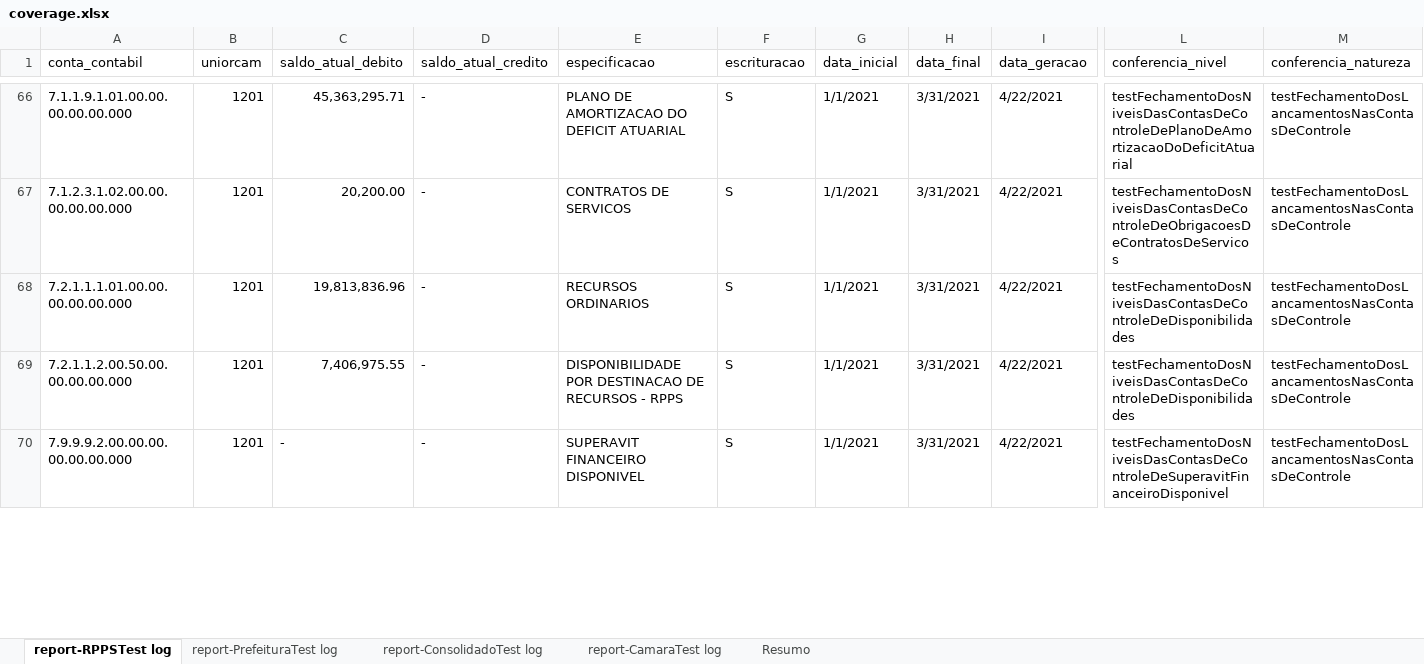
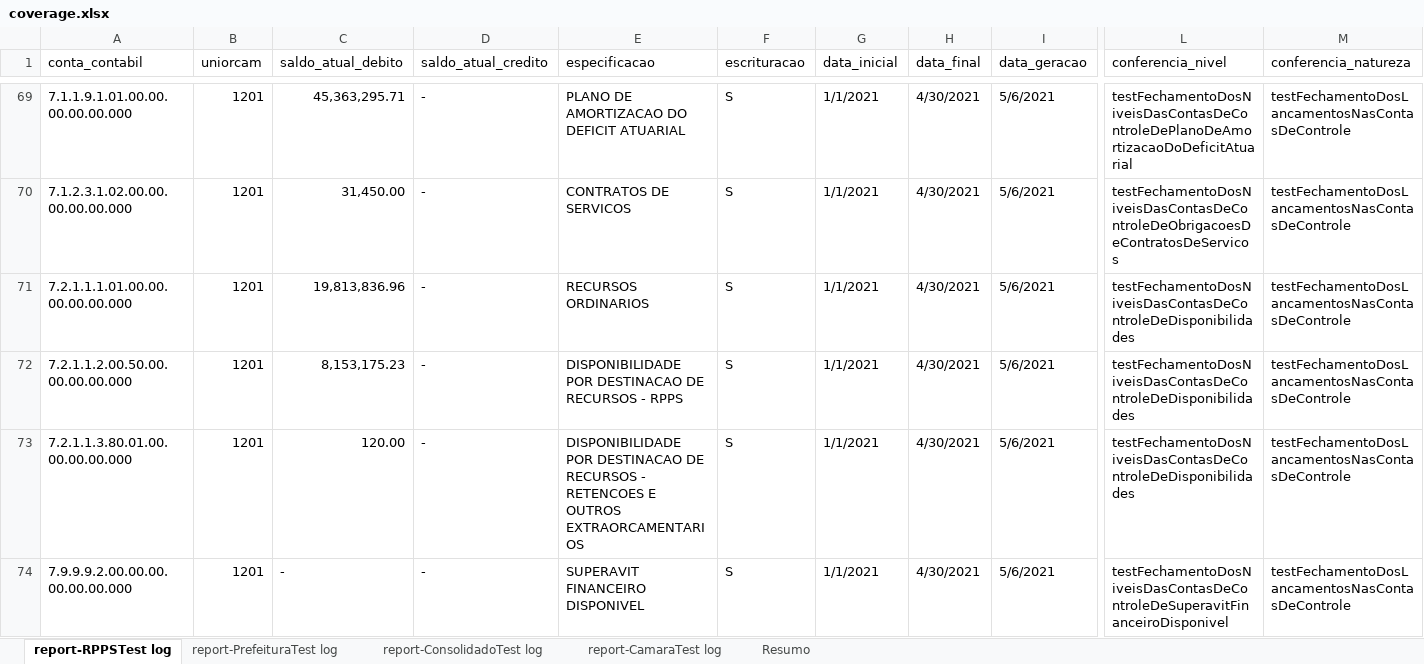
Before and after one commit to iddrs/cont-test, an Excel workbook: coverage.xlsx, sheet report-RPPSTest log, drawn as a sheet; only a part is shown, gaps mark what is left out; values as stored, in another font and other column widths than the file's, no cell formats; table styles not drawn; addresses are those after the commit; rows hold the shown columns only; the diff covers the shown part only; the diff names each change by its address in the sheet, - before the commit and + after, or states it on an @@ line.

```diff
--- a/coverage.xlsx (sheet report-RPPSTest log)
+++ b/coverage.xlsx (sheet report-RPPSTest log)
-H69:H72 (data_final): 3/31/2021
+H69:H72 (data_final): 4/30/2021
-I69:I72 (data_geracao): 4/22/2021
+I69:I72 (data_geracao): 5/6/2021
-C70 (saldo_atual_debito): 20,200.00
+C70 (saldo_atual_debito): 31,450.00
-C72 (saldo_atual_debito): 7,406,975.55
+C72 (saldo_atual_debito): 8,153,175.23
+row 73: 7.2.1.1.3.80.01.00.00.00.00.000 | 1201 | 120.00 | - | DISPONIBILIDADE POR DESTINACAO DE RECURSOS - RETENCOES E OUTROS EXTRAORCAMENTARIOS | S | 1/1/2021 | 4/30/2021 | 5/6/2021 | testFechamentoDosNiveisDasContasDeControleDeDisponibilidades | testFechamentoDosLancamentosNasContasDeControle
-H74 (data_final): 3/31/2021
+H74 (data_final): 4/30/2021
-I74 (data_geracao): 4/22/2021
+I74 (data_geracao): 5/6/2021
```
Also changed, not shown: 7 added rows, 60 removed rows, 1 moved row and 45 edited cells elsewhere in this sheet, sheet report-ConsolidadoTest log, sheet report-CamaraTest log, sheet report-PrefeituraTest log, sheet Resumo, cell formats, hidden cells, 11 other files.
